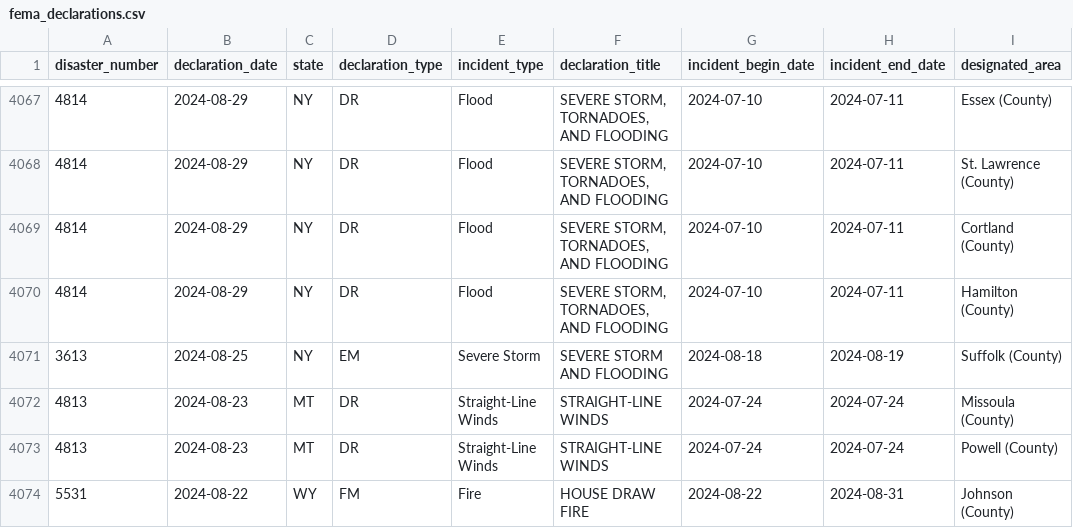
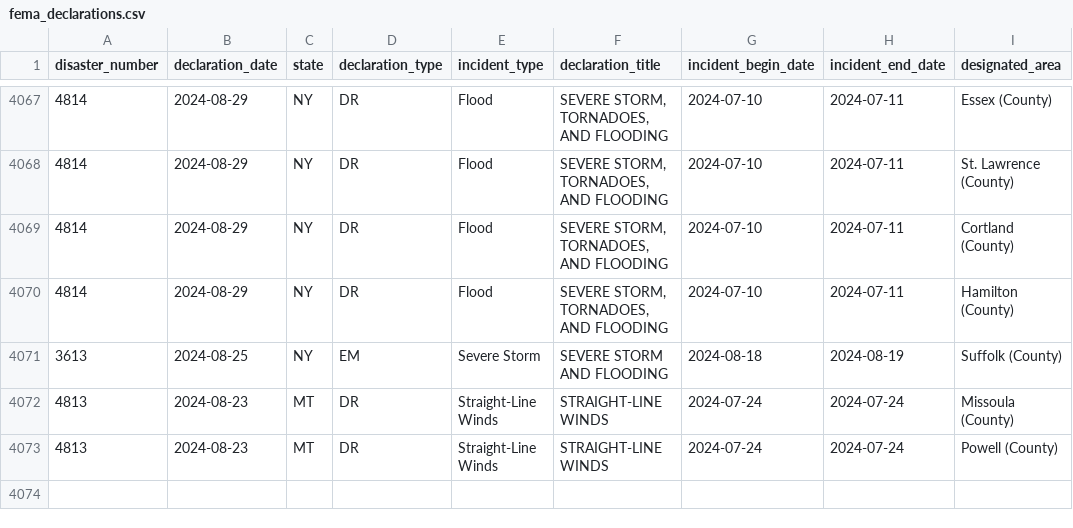
Before and after one commit to lukefm3/plankind, a CSV file: processed_data/fema_declarations.csv, drawn as a sheet; only a part is shown, gaps mark what is left out.

```diff
--- a/processed_data/fema_declarations.csv
+++ b/processed_data/fema_declarations.csv
@@ -4073,2 +4073 @@
 4813,"2024-08-23","MT","DR","Straight-Line Winds","STRAIGHT-LINE WINDS","2024-07-24","2024-07-24","Powell (County)"
-5531,"2024-08-22","WY","FM","Fire","HOUSE DRAW FIRE","2024-08-22","2024-08-31","Johnson (County)"
```
Also changed, not shown: website/data/fema_declarations.csv, 2 other files.
